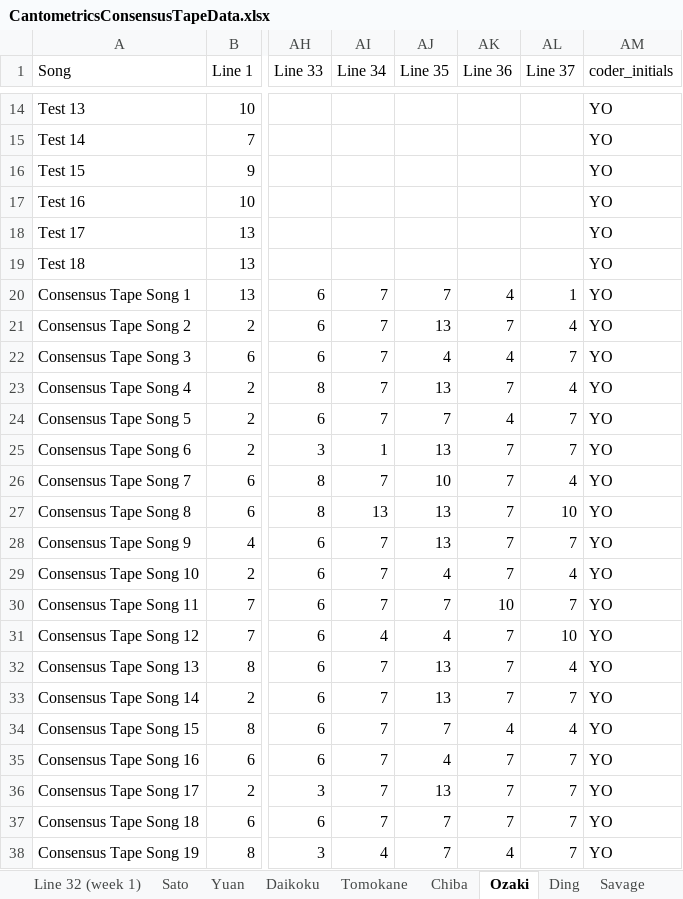
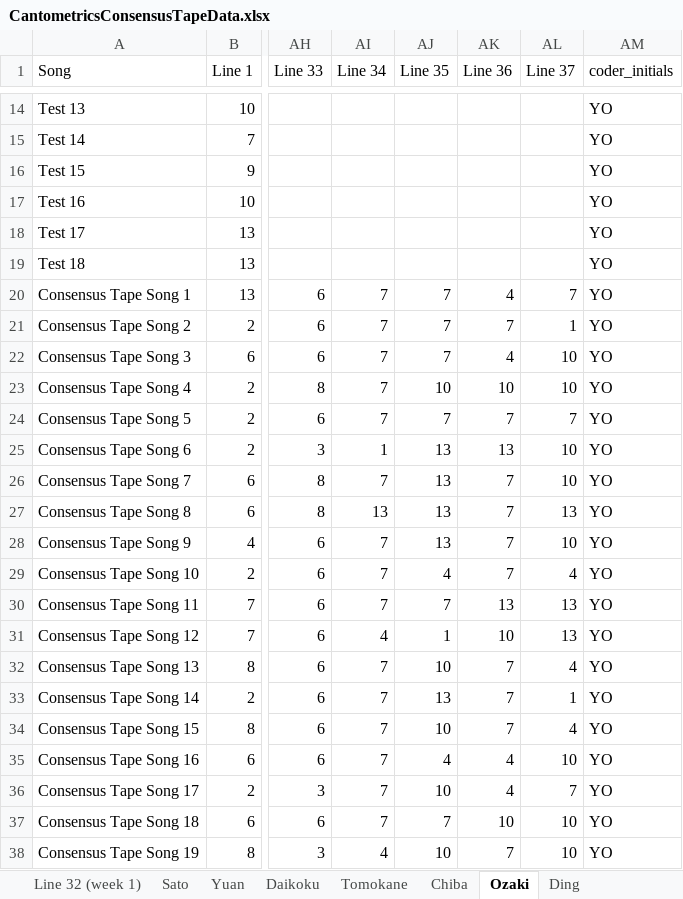
Before and after one commit to theglobaljukebox/Woodetal2021-Analysis, an Excel workbook: CantometricsConsensusTapeData.xlsx, sheet Ozaki, drawn as a sheet; only a part is shown, gaps mark what is left out; values as stored, in another font and other column widths than the file's, no cell formats; charts and pictures not drawn; the diff covers the shown part only; the diff names each change by its address in the sheet, - before the commit and + after, or states it on an @@ line.

```diff
--- a/CantometricsConsensusTapeData.xlsx (sheet Ozaki)
+++ b/CantometricsConsensusTapeData.xlsx (sheet Ozaki)
-AL20 (Line 37): 1
+AL20 (Line 37): 7
-AJ21 (Line 35): 13
+AJ21 (Line 35): 7
-AL21 (Line 37): 4
+AL21 (Line 37): 1
-AJ22 (Line 35): 4
+AJ22 (Line 35): 7
-AL22 (Line 37): 7
+AL22 (Line 37): 10
-AJ23 (Line 35): 13
+AJ23 (Line 35): 10
-AK23 (Line 36): 7
+AK23 (Line 36): 10
-AL23 (Line 37): 4
+AL23 (Line 37): 10
-AK24 (Line 36): 4
+AK24 (Line 36): 7
-AK25 (Line 36): 7
+AK25 (Line 36): 13
-AL25 (Line 37): 7
+AL25 (Line 37): 10
-AJ26 (Line 35): 10
+AJ26 (Line 35): 13
-AL26 (Line 37): 4
+AL26 (Line 37): 10
-AL27 (Line 37): 10
+AL27 (Line 37): 13
-AL28 (Line 37): 7
+AL28 (Line 37): 10
-AK30 (Line 36): 10
+AK30 (Line 36): 13
-AL30 (Line 37): 7
+AL30 (Line 37): 13
-AJ31 (Line 35): 4
+AJ31 (Line 35): 1
-AK31 (Line 36): 7
+AK31 (Line 36): 10
-AL31 (Line 37): 10
+AL31 (Line 37): 13
-AJ32 (Line 35): 13
+AJ32 (Line 35): 10
-AL33 (Line 37): 7
+AL33 (Line 37): 1
-AJ34 (Line 35): 7
+AJ34 (Line 35): 10
-AK34 (Line 36): 4
+AK34 (Line 36): 7
-AK35:AK36 (Line 36): 7
+AK35:AK36 (Line 36): 4
-AL35 (Line 37): 7
+AL35 (Line 37): 10
-AJ36 (Line 35): 13
+AJ36 (Line 35): 10
-AK37 (Line 36): 7
+AK37 (Line 36): 10
-AL37:AL38 (Line 37): 7
+AL37:AL38 (Line 37): 10
-AJ38 (Line 35): 7
+AJ38 (Line 35): 10
-AK38 (Line 36): 4
+AK38 (Line 36): 7
```
Also changed, not shown: 384 edited cells elsewhere in this sheet, sheet "Correct"(no multicodings), sheet Ding, sheet Sato, sheet Daikoku, sheet Tomokane, sheet Chiba, 1 more sheet, other sheet tabs, cell formats, charts or pictures.
